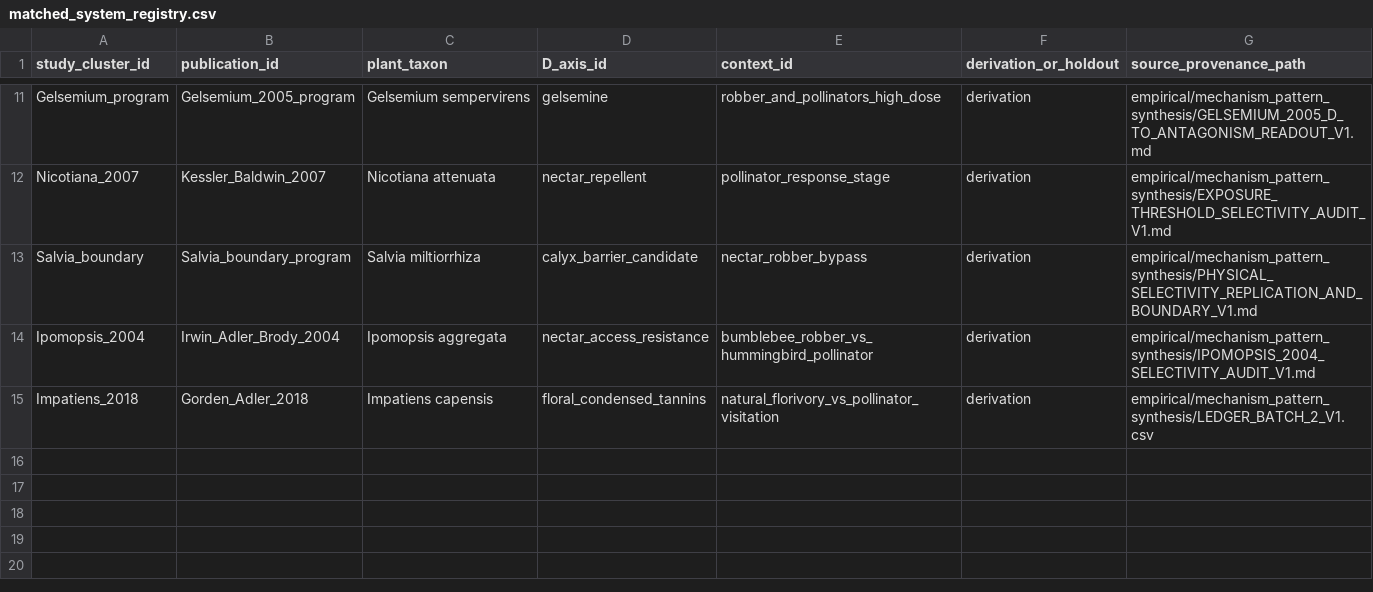
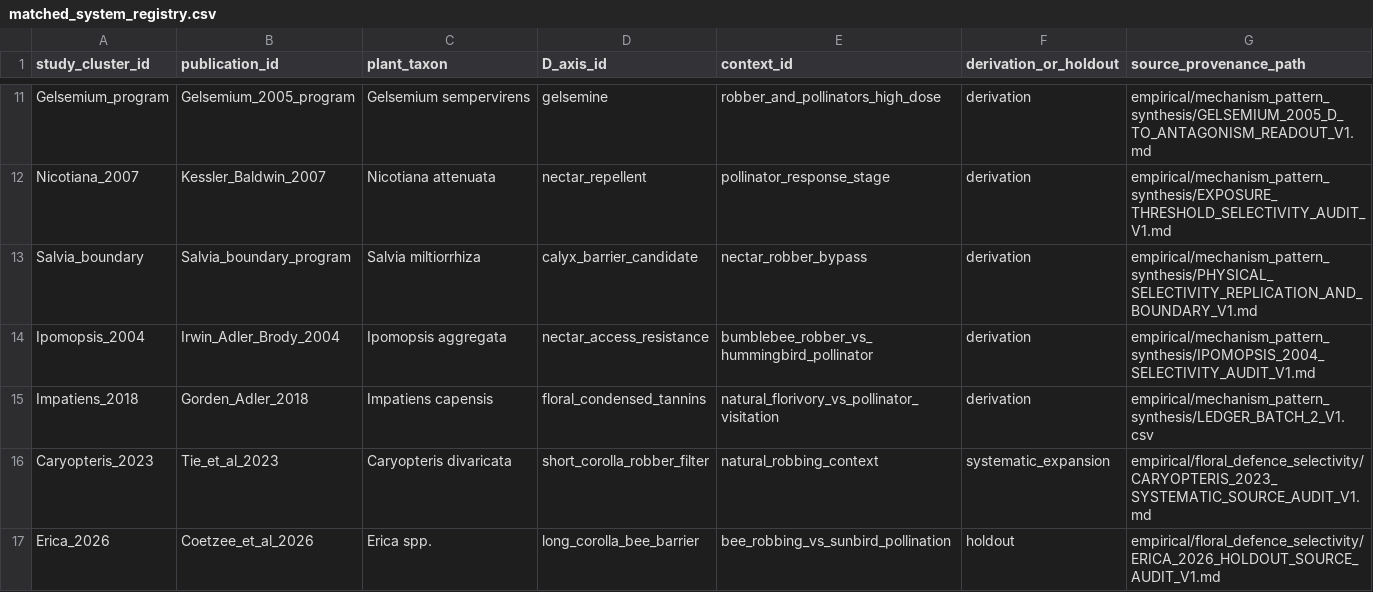
Before and after one commit to zuizui0223/bita, a CSV file: empirical/floral_defence_selectivity/matched_system_registry.csv, drawn as a sheet; only a part is shown, gaps mark what is left out; the diff names each change by its address in the sheet, - before the commit and + after, or states it on an @@ line.

Commit message:
data: add Caryopteris and Erica matched systems

```diff
--- a/empirical/floral_defence_selectivity/matched_system_registry.csv
+++ b/empirical/floral_defence_selectivity/matched_system_registry.csv
+row 16: Caryopteris_2023 | Tie_et_al_2023 | Caryopteris divaricata | short_corolla_robber_filter | natural_robbing_context | systematic_expansion | empirical/floral_defence_selectivity/CARYOPTERIS_2023_SYSTEMATIC_SOURCE_AUDIT_V1.md
+row 17: Erica_2026 | Coetzee_et_al_2026 | Erica spp. | long_corolla_bee_barrier | bee_robbing_vs_sunbird_pollination | holdout | empirical/floral_defence_selectivity/ERICA_2026_HOLDOUT_SOURCE_AUDIT_V1.md
```
